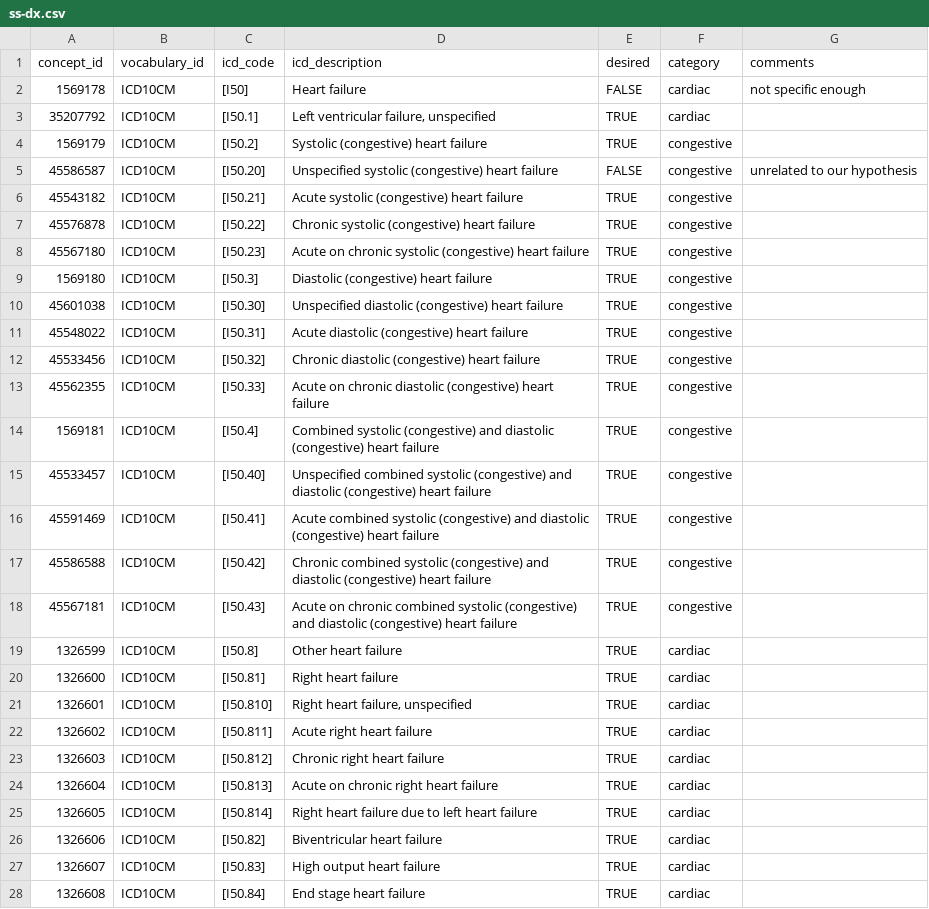
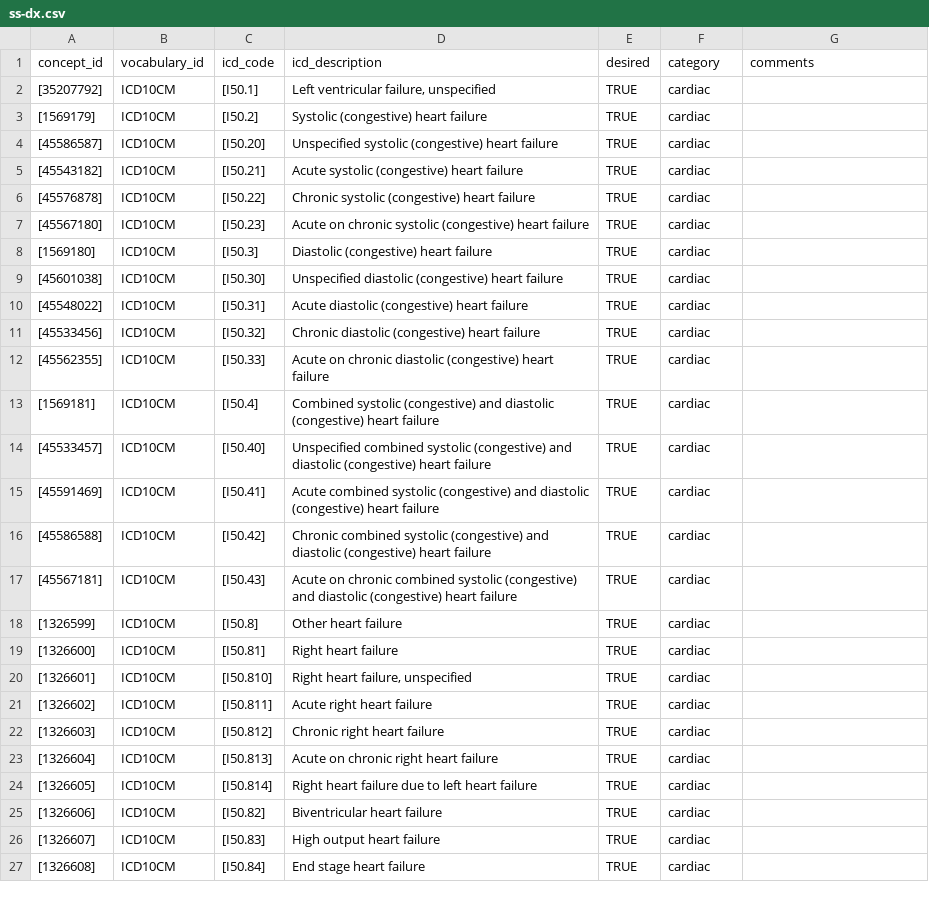
Before and after one commit to OuhscBbmc/prairie-outpost-public, a CSV file: metadata/ss-dx.csv, drawn as a sheet; only a part is shown; the diff covers the shown part only.

```diff
--- a/metadata/ss-dx.csv
+++ b/metadata/ss-dx.csv
@@ -1,28 +1,27 @@
 concept_id,vocabulary_id,icd_code,icd_description,desired,category,comments
-1569178,ICD10CM,[I50],Heart failure,FALSE,cardiac,not specific enough
-35207792,ICD10CM,[I50.1],"Left ventricular failure, unspecified",TRUE,cardiac,
-1569179,ICD10CM,[I50.2],Systolic (congestive) heart failure,TRUE,congestive,
-45586587,ICD10CM,[I50.20],Unspecified systolic (congestive) heart failure,FALSE,congestive,unrelated to our hypothesis
-45543182,ICD10CM,[I50.21],Acute systolic (congestive) heart failure,TRUE,congestive,
-45576878,ICD10CM,[I50.22],Chronic systolic (congestive) heart failure,TRUE,congestive,
-45567180,ICD10CM,[I50.23],Acute on chronic systolic (congestive) heart failure,TRUE,congestive,
-1569180,ICD10CM,[I50.3],Diastolic (congestive) heart failure,TRUE,congestive,
-45601038,ICD10CM,[I50.30],Unspecified diastolic (congestive) heart failure,TRUE,congestive,
-45548022,ICD10CM,[I50.31],Acute diastolic (congestive) heart failure,TRUE,congestive,
-45533456,ICD10CM,[I50.32],Chronic diastolic (congestive) heart failure,TRUE,congestive,
-45562355,ICD10CM,[I50.33],Acute on chronic diastolic (congestive) heart failure,TRUE,congestive,
-1569181,ICD10CM,[I50.4],Combined systolic (congestive) and diastolic (congestive) heart failure,TRUE,congestive,
-45533457,ICD10CM,[I50.40],Unspecified combined systolic (congestive) and diastolic (congestive) heart failure,TRUE,congestive,
-45591469,ICD10CM,[I50.41],Acute combined systolic (congestive) and diastolic (congestive) heart failure,TRUE,congestive,
-45586588,ICD10CM,[I50.42],Chronic combined systolic (congestive) and diastolic (congestive) heart failure,TRUE,congestive,
-45567181,ICD10CM,[I50.43],Acute on chronic combined systolic (congestive) and diastolic (congestive) heart failure,TRUE,congestive,
-1326599,ICD10CM,[I50.8],Other heart failure,TRUE,cardiac,
-1326600,ICD10CM,[I50.81],Right heart failure,TRUE,cardiac,
-1326601,ICD10CM,[I50.810],"Right heart failure, unspecified",TRUE,cardiac,
-1326602,ICD10CM,[I50.811],Acute right heart failure,TRUE,cardiac,
-1326603,ICD10CM,[I50.812],Chronic right heart failure,TRUE,cardiac,
-1326604,ICD10CM,[I50.813],Acute on chronic right heart failure,TRUE,cardiac,
-1326605,ICD10CM,[I50.814],Right heart failure due to left heart failure,TRUE,cardiac,
-1326606,ICD10CM,[I50.82],Biventricular heart failure,TRUE,cardiac,
-1326607,ICD10CM,[I50.83],High output heart failure,TRUE,cardiac,
-1326608,ICD10CM,[I50.84],End stage heart failure,TRUE,cardiac,
+[35207792],ICD10CM,[I50.1],"Left ventricular failure, unspecified",TRUE,cardiac,
+[1569179],ICD10CM,[I50.2],Systolic (congestive) heart failure,TRUE,cardiac,
+[45586587],ICD10CM,[I50.20],Unspecified systolic (congestive) heart failure,TRUE,cardiac,
+[45543182],ICD10CM,[I50.21],Acute systolic (congestive) heart failure,TRUE,cardiac,
+[45576878],ICD10CM,[I50.22],Chronic systolic (congestive) heart failure,TRUE,cardiac,
+[45567180],ICD10CM,[I50.23],Acute on chronic systolic (congestive) heart failure,TRUE,cardiac,
+[1569180],ICD10CM,[I50.3],Diastolic (congestive) heart failure,TRUE,cardiac,
+[45601038],ICD10CM,[I50.30],Unspecified diastolic (congestive) heart failure,TRUE,cardiac,
+[45548022],ICD10CM,[I50.31],Acute diastolic (congestive) heart failure,TRUE,cardiac,
+[45533456],ICD10CM,[I50.32],Chronic diastolic (congestive) heart failure,TRUE,cardiac,
+[45562355],ICD10CM,[I50.33],Acute on chronic diastolic (congestive) heart failure,TRUE,cardiac,
+[1569181],ICD10CM,[I50.4],Combined systolic (congestive) and diastolic (congestive) heart failure,TRUE,cardiac,
+[45533457],ICD10CM,[I50.40],Unspecified combined systolic (congestive) and diastolic (congestive) heart failure,TRUE,cardiac,
+[45591469],ICD10CM,[I50.41],Acute combined systolic (congestive) and diastolic (congestive) heart failure,TRUE,cardiac,
+[45586588],ICD10CM,[I50.42],Chronic combined systolic (congestive) and diastolic (congestive) heart failure,TRUE,cardiac,
+[45567181],ICD10CM,[I50.43],Acute on chronic combined systolic (congestive) and diastolic (congestive) heart failure,TRUE,cardiac,
+[1326599],ICD10CM,[I50.8],Other heart failure,TRUE,cardiac,
+[1326600],ICD10CM,[I50.81],Right heart failure,TRUE,cardiac,
+[1326601],ICD10CM,[I50.810],"Right heart failure, unspecified",TRUE,cardiac,
+[1326602],ICD10CM,[I50.811],Acute right heart failure,TRUE,cardiac,
+[1326603],ICD10CM,[I50.812],Chronic right heart failure,TRUE,cardiac,
+[1326604],ICD10CM,[I50.813],Acute on chronic right heart failure,TRUE,cardiac,
+[1326605],ICD10CM,[I50.814],Right heart failure due to left heart failure,TRUE,cardiac,
+[1326606],ICD10CM,[I50.82],Biventricular heart failure,TRUE,cardiac,
+[1326607],ICD10CM,[I50.83],High output heart failure,TRUE,cardiac,
+[1326608],ICD10CM,[I50.84],End stage heart failure,TRUE,cardiac,
```
Also changed, not shown: 1 added row and 2 edited cells elsewhere in this file, 2 other files.
